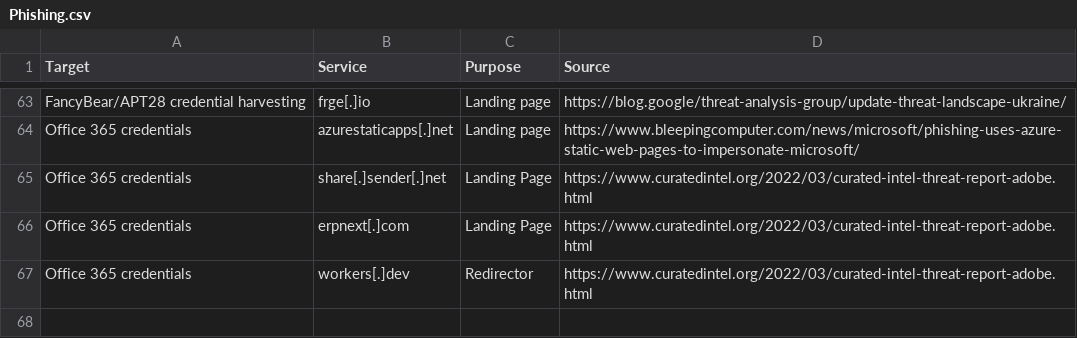
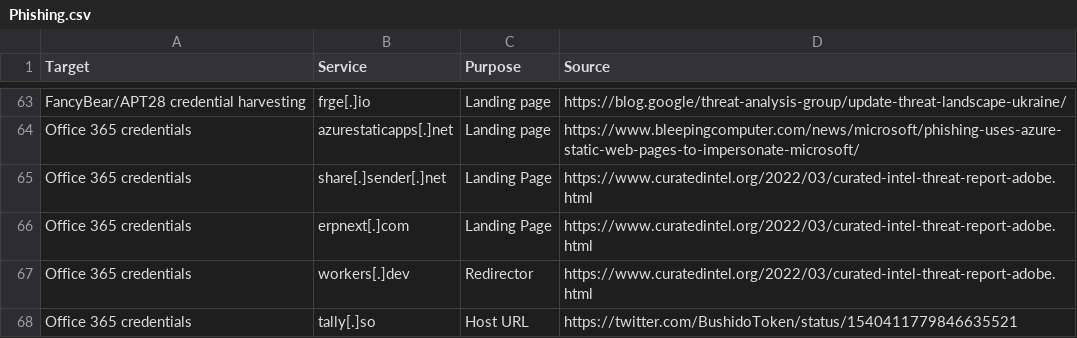
Before and after one commit to BushidoUK/Abused-Legitimate-Services, a CSV file: Phishing.csv, drawn as a sheet; only a part is shown, gaps mark what is left out; the diff names each change by its address in the sheet, - before the commit and + after, or states it on an @@ line.

Commit message:
Update Phishing.csv

```diff
--- a/Phishing.csv
+++ b/Phishing.csv
+row 68: Office 365 credentials | tally[.]so | Host URL | https://twitter.com/BushidoToken/status/1540411779846635521
```
